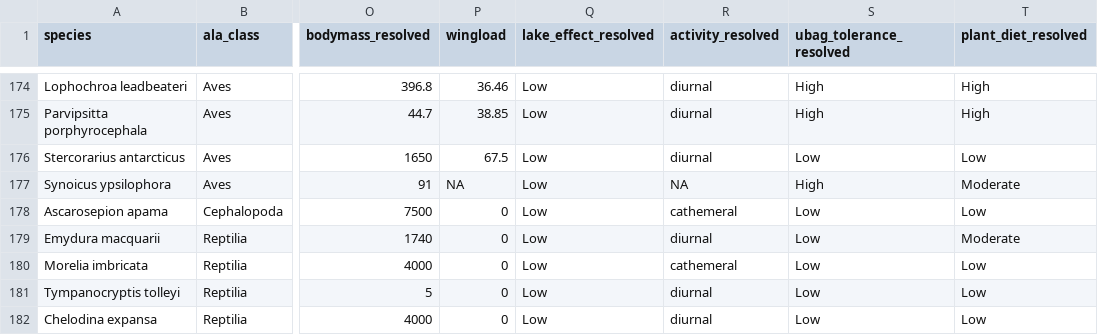
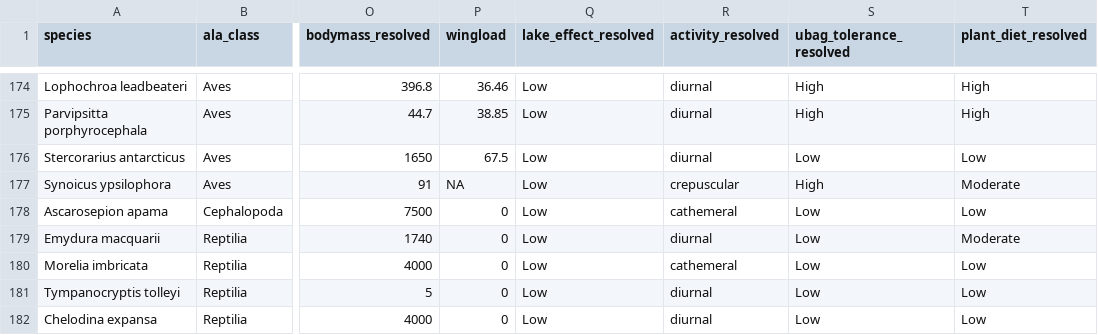
Before and after one commit to eryntw/Exposure, a CSV file: data/animal_mtable.csv, drawn as a sheet; only a part is shown, gaps mark what is left out; the diff names each change by its address in the sheet, - before the commit and + after, or states it on an @@ line.

Commit message:
animal exposure matrix ready for iData. Imputed plant traits joined to raw.

```diff
--- a/data/animal_mtable.csv
+++ b/data/animal_mtable.csv
-R177 (activity_resolved): NA
+R177 (activity_resolved): crepuscular
```
Also changed, not shown: 5 other files.
